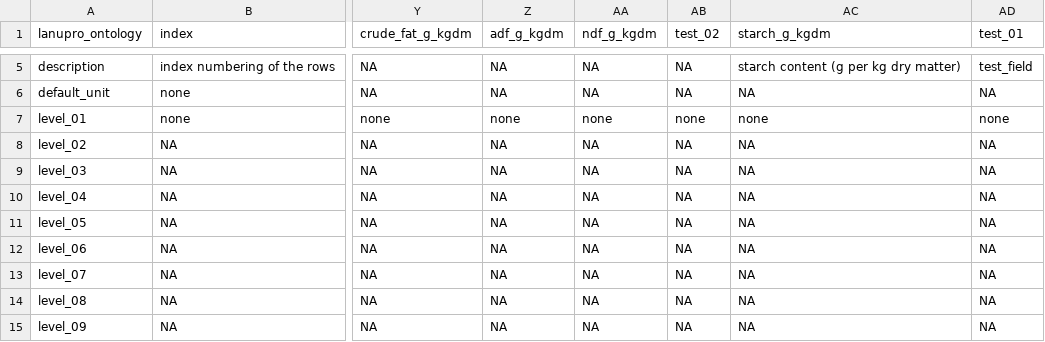
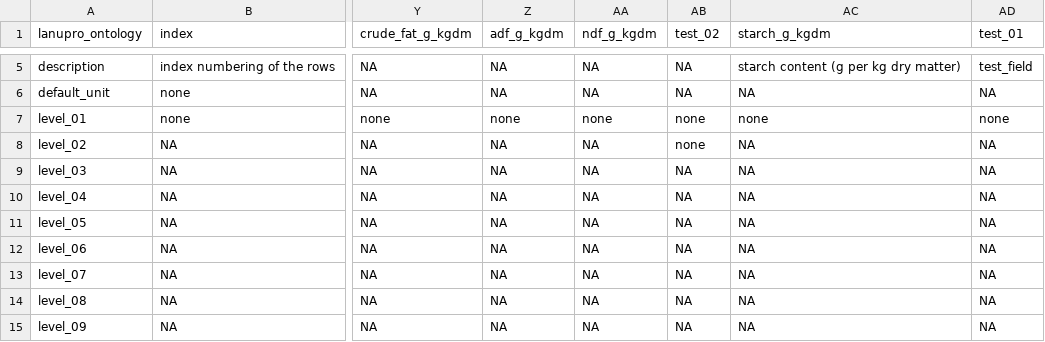
Before and after one commit to lanupro-analytics/lanupro_vocabulary, a TSV file: data/processed/lanupro_vocabulary_general.tsv, drawn as a sheet; only a part is shown, gaps mark what is left out; the diff names each change by its address in the sheet, - before the commit and + after, or states it on an @@ line.

```diff
--- a/data/processed/lanupro_vocabulary_general.tsv
+++ b/data/processed/lanupro_vocabulary_general.tsv
-AB8 (test_02): NA
+AB8 (test_02): none
```
